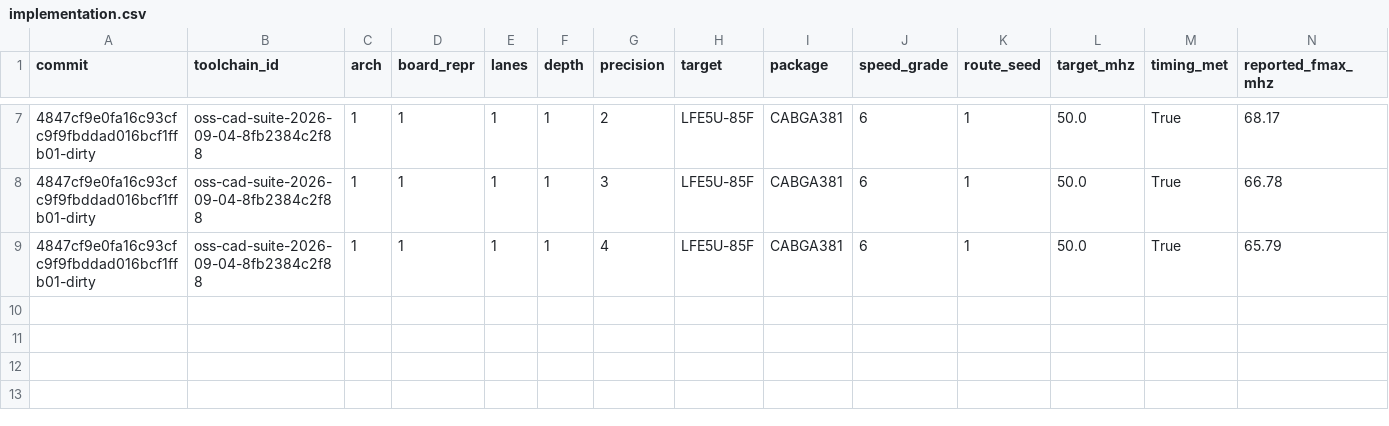
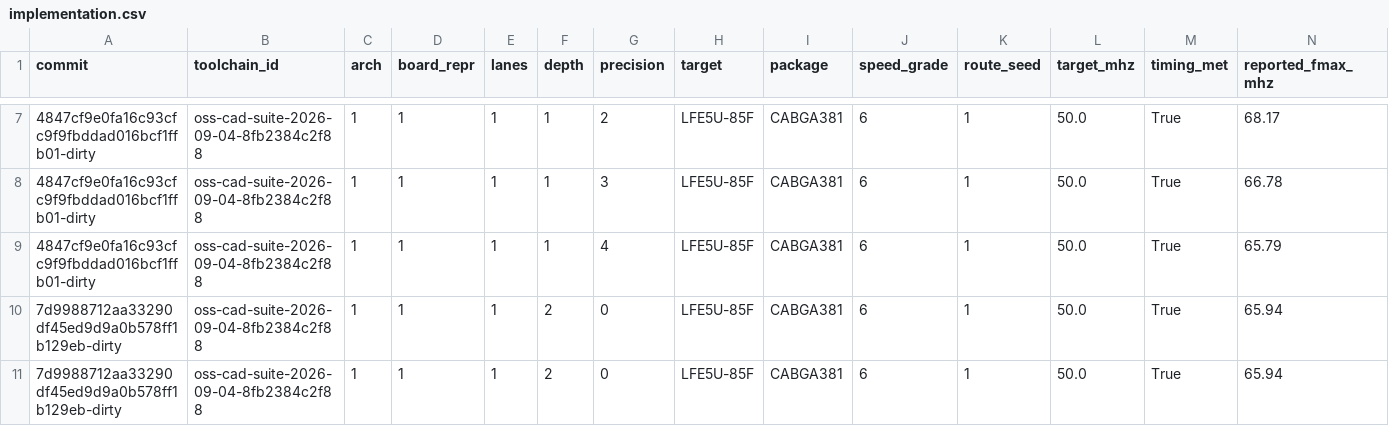
Before and after one commit to hareS1234/tetromino-circuit, a CSV file: results/implementation.csv, drawn as a sheet; only a part is shown, gaps mark what is left out; rows hold the shown columns only; the diff names each change by its address in the sheet, - before the commit and + after, or states it on an @@ line.

```diff
--- a/results/implementation.csv
+++ b/results/implementation.csv
+row 10: 7d9988712aa33290df45ed9d9a0b578ff1b129eb-dirty | oss-cad-suite-2026-09-04-8fb2384c2f88 | 1 | 1 | 1 | 2 | 0 | LFE5U-85F | CABGA381 | 6 | 1 | 50.0 | True | 65.94
+row 11: 7d9988712aa33290df45ed9d9a0b578ff1b129eb-dirty | oss-cad-suite-2026-09-04-8fb2384c2f88 | 1 | 1 | 1 | 2 | 0 | LFE5U-85F | CABGA381 | 6 | 1 | 50.0 | True | 65.94
```
Also changed, not shown: 8 other files.
